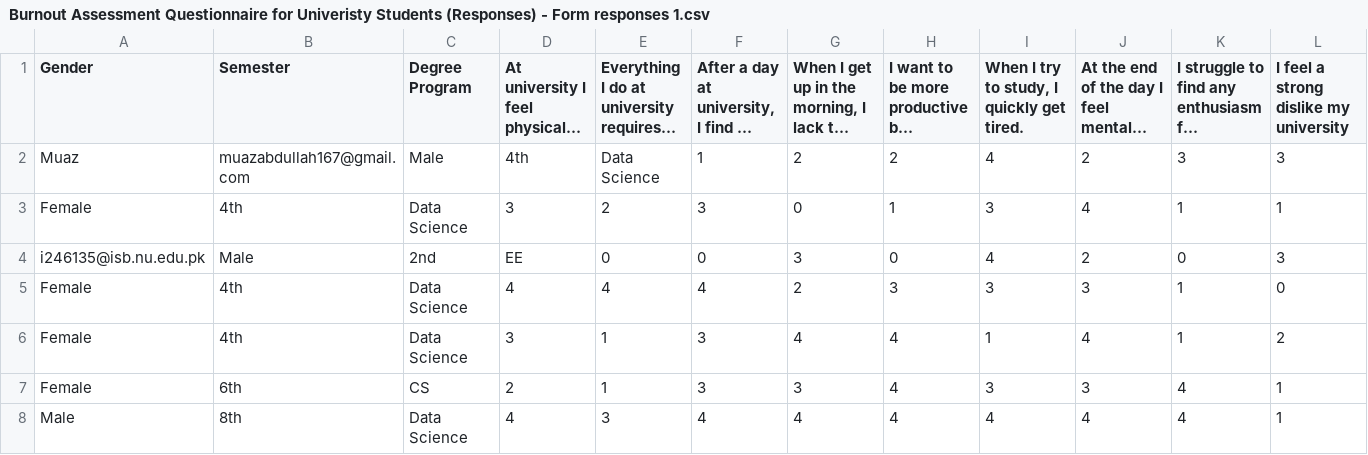
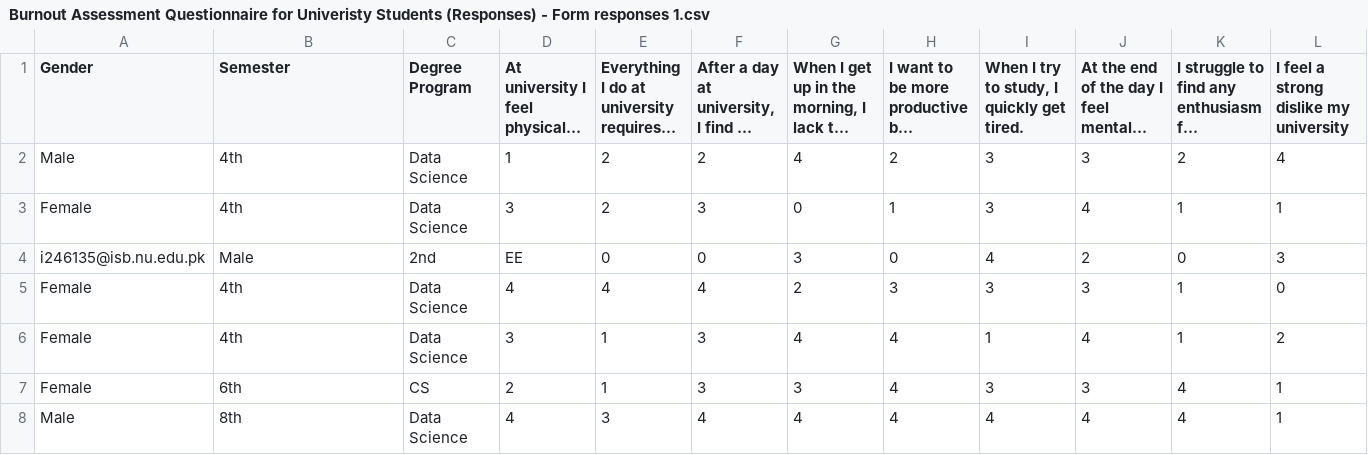
Before and after one commit to aleena-zahra/Signs-of-Burnout-in-Students, a CSV file: Burnout Assessment Questionnaire for Univeristy Students (Responses) - Form responses 1.csv, drawn as a sheet; only a part is shown; long unchanged cells end in …; removed rows and columns are numbered as before the commit, all else as after; rows hold the shown columns only; the diff names each change by its address in the sheet, - before the commit and + after, or states it on an @@ line.

Commit message:
Update responses in burnout assessment CSV

```diff
--- a/Burnout Assessment Questionnaire for Univeristy Students (Responses) - Form responses 1.csv
+++ b/Burnout Assessment Questionnaire for Univeristy Students (Responses) - Form responses 1.csv
-row 2: Muaz | muazabdullah167@gmail.com | Male | 4th | Data Science | 1 | 2 | 2 | 4 | 2 | 3 | 3
+row 2: Male | 4th | Data Science | 1 | 2 | 2 | 4 | 2 | 3 | 3 | 2 | 4
```
